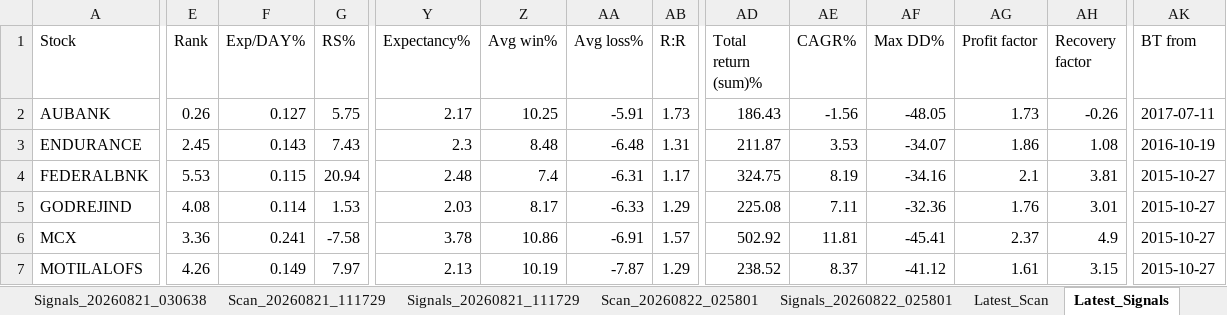
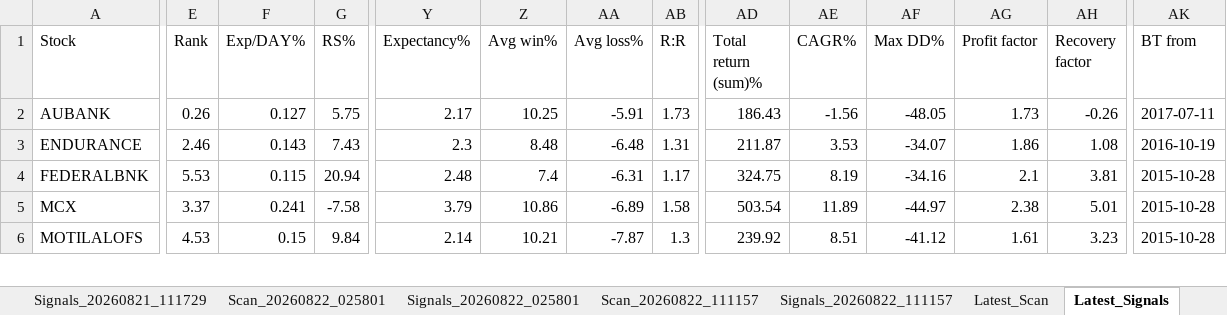
Before and after one commit to PavanSaiNekkala/Swing_Scanner_Latest, an Excel workbook: downloads/history/swing_scanner_midcap_history.xlsx, sheet Latest_Signals, drawn as a sheet; only a part is shown, gaps mark what is left out; values as stored, in another font and other column widths than the file's, no borders; removed rows and columns are numbered as before the commit, all else as after; rows hold the shown columns only; the diff covers the shown part only; the diff names each change by its address in the sheet, - before the commit and + after, or states it on an @@ line.

```diff
--- a/downloads/history/swing_scanner_midcap_history.xlsx (sheet Latest_Signals)
+++ b/downloads/history/swing_scanner_midcap_history.xlsx (sheet Latest_Signals)
-E3 (Rank): 2.45
+E3 (Rank): 2.46
-AK4 (BT from): 2015-10-27
+AK4 (BT from): 2015-10-28
-row 5: GODREJIND | 4.08 | 0.114 | 1.53 | 2.03 | 8.17 | -6.33 | 1.29 | 225.08 | 7.11 | -32.36 | 1.76 | 3.01 | 2015-10-27
-E5 (Rank): 3.36
+E5 (Rank): 3.37
-Y5 (Expectancy%): 3.78
+Y5 (Expectancy%): 3.79
-AA5 (Avg loss%): -6.91
+AA5 (Avg loss%): -6.89
-AB5 (R:R): 1.57
+AB5 (R:R): 1.58
-AD5 (Total return (sum)%): 502.92
+AD5 (Total return (sum)%): 503.54
-AE5 (CAGR%): 11.81
+AE5 (CAGR%): 11.89
-AF5 (Max DD%): -45.41
+AF5 (Max DD%): -44.97
-AG5 (Profit factor): 2.37
+AG5 (Profit factor): 2.38
-AH5 (Recovery factor): 4.9
+AH5 (Recovery factor): 5.01
-AK5:AK6 (BT from): 2015-10-27
+AK5:AK6 (BT from): 2015-10-28
-E6 (Rank): 4.26
+E6 (Rank): 4.53
-F6 (Exp/DAY%): 0.149
+F6 (Exp/DAY%): 0.15
-G6 (RS%): 7.97
+G6 (RS%): 9.84
-Y6 (Expectancy%): 2.13
+Y6 (Expectancy%): 2.14
-Z6 (Avg win%): 10.19
+Z6 (Avg win%): 10.21
-AB6 (R:R): 1.29
+AB6 (R:R): 1.3
-AD6 (Total return (sum)%): 238.52
+AD6 (Total return (sum)%): 239.92
-AE6 (CAGR%): 8.37
+AE6 (CAGR%): 8.51
-AH6 (Recovery factor): 3.15
+AH6 (Recovery factor): 3.23
```
Also changed, not shown: 25 edited cells elsewhere in this sheet, sheet Latest_Scan, other sheet tabs.
